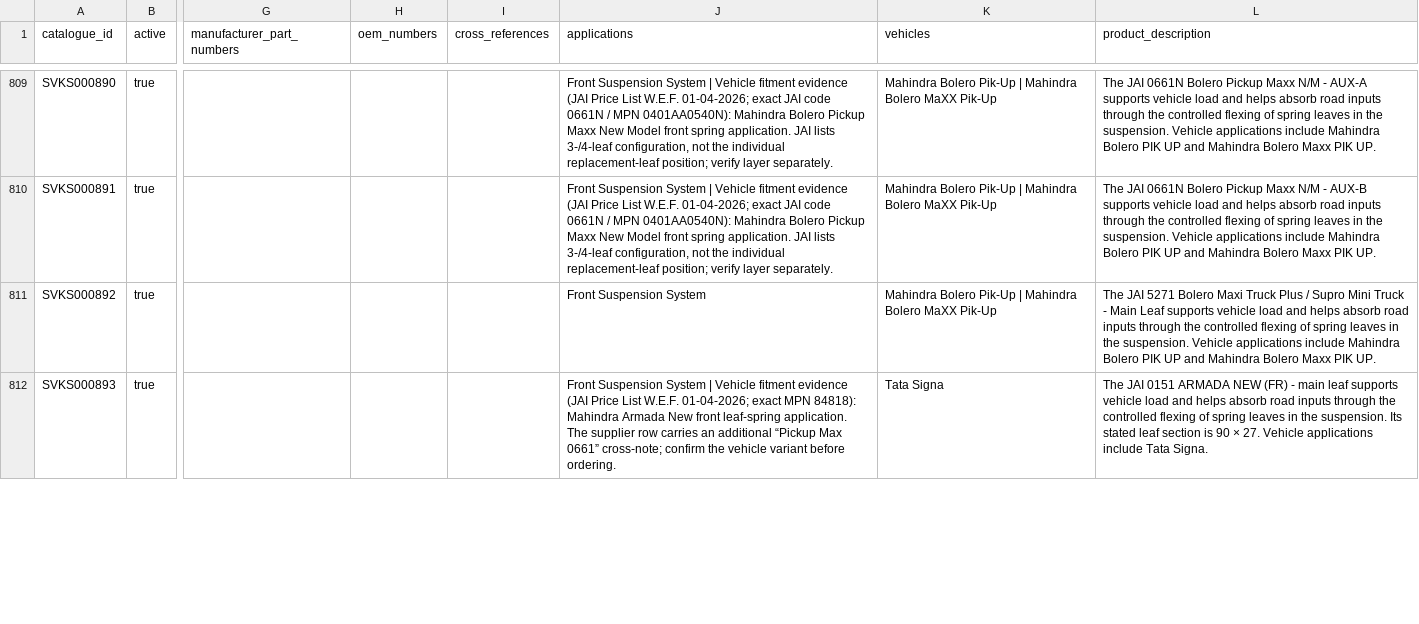
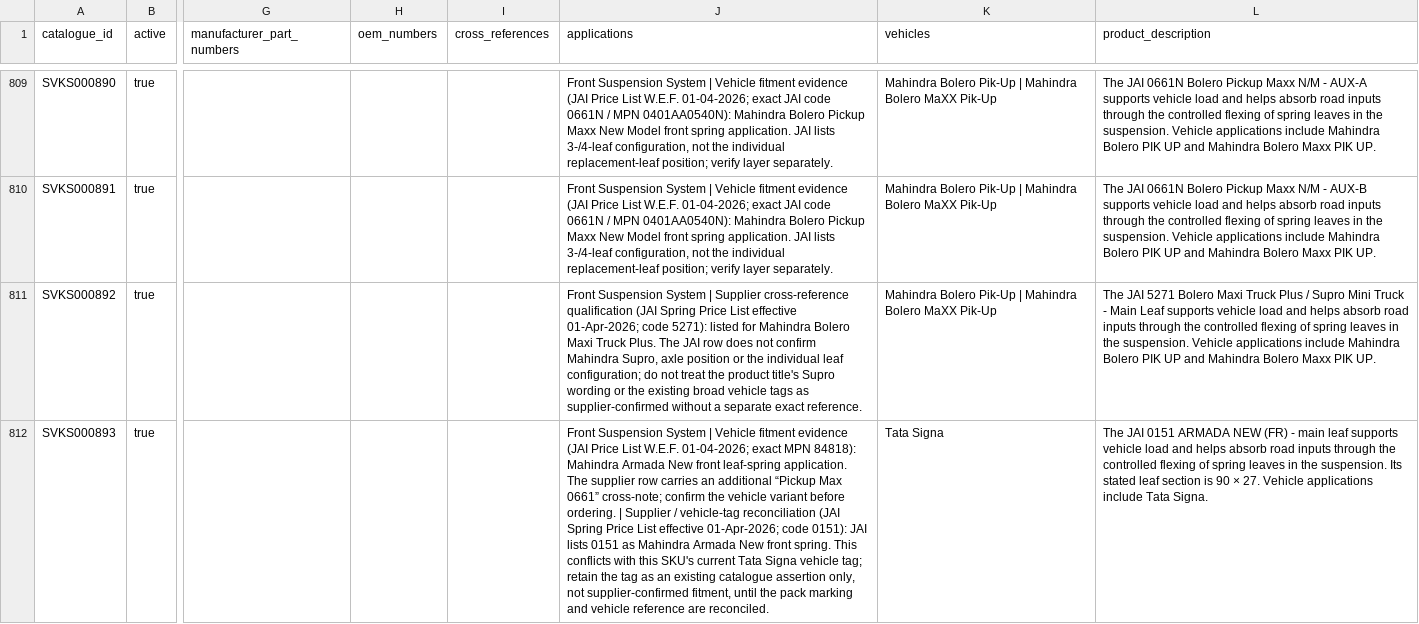
Before and after one commit to mssouviks-tech/souviks-website, a CSV file: docs/audit/hsn-verification-worklist.csv, drawn as a sheet; only a part is shown, gaps mark what is left out; the diff covers the shown part only; the diff names each change by its address in the sheet, - before the commit and + after, or states it on an @@ line.

Commit message:
Sync HSN worklist with current JAI fitment notes

```diff
--- a/docs/audit/hsn-verification-worklist.csv
+++ b/docs/audit/hsn-verification-worklist.csv
-J811 (applications): …Suspension System
+J811 (applications): …Suspension System | Supplier cross-reference qualification (JAI Spring Price List effective 01-Apr-2026; code 5271): listed for Mahindra Bolero Maxi Truck Plus. The JAI row does not confirm Mahindra Supro, axle position or the individual leaf configuration; do not treat the product title's Supro wording or the existing broad vehicle tags as supplier-confirmed without a separate exact reference.
-J812 (applications): …before ordering.
+J812 (applications): …before ordering. | Supplier / vehicle-tag reconciliation (JAI Spring Price List effective 01-Apr-2026; code 0151): JAI lists 0151 as Mahindra Armada New front spring. This conflicts with this SKU's current Tata Signa vehicle tag; retain the tag as an existing catalogue assertion only, not supplier-confirmed fitment, until the pack marking and vehicle reference are reconciled.
```
Also changed, not shown: 3 edited cells elsewhere in this file.
